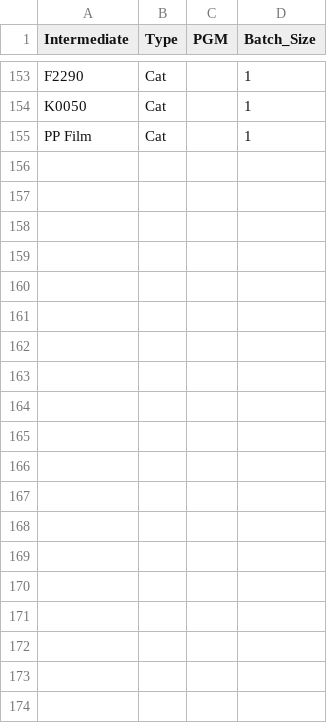
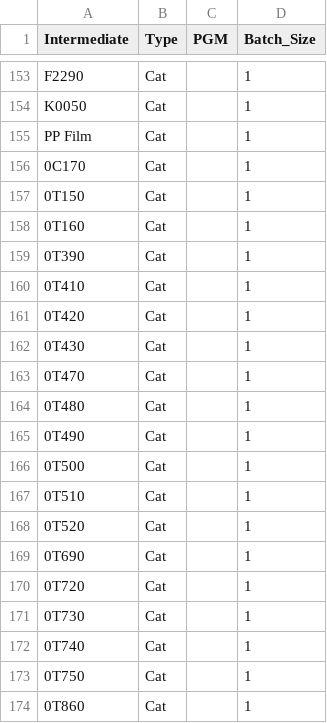
Before and after one commit to 37310b13-collab/new-soh-sheet-project, a CSV file: data/masters/intermediate_master.csv, drawn as a sheet; only a part is shown, gaps mark what is left out; the diff covers the shown part only.

```diff
--- a/data/masters/intermediate_master.csv
+++ b/data/masters/intermediate_master.csv
@@ -155 +155,20 @@ K0050,Cat,,1
 PP Film,Cat,,1
+0C170,Cat,,1
+0T150,Cat,,1
+0T160,Cat,,1
+0T390,Cat,,1
+0T410,Cat,,1
+0T420,Cat,,1
+0T430,Cat,,1
+0T470,Cat,,1
+0T480,Cat,,1
+0T490,Cat,,1
+0T500,Cat,,1
+0T510,Cat,,1
+0T520,Cat,,1
+0T690,Cat,,1
+0T720,Cat,,1
+0T730,Cat,,1
+0T740,Cat,,1
+0T750,Cat,,1
+0T860,Cat,,1
```
Also changed, not shown: 24 added rows elsewhere in this file, data/masters/rm_master.csv, 4 other files.
